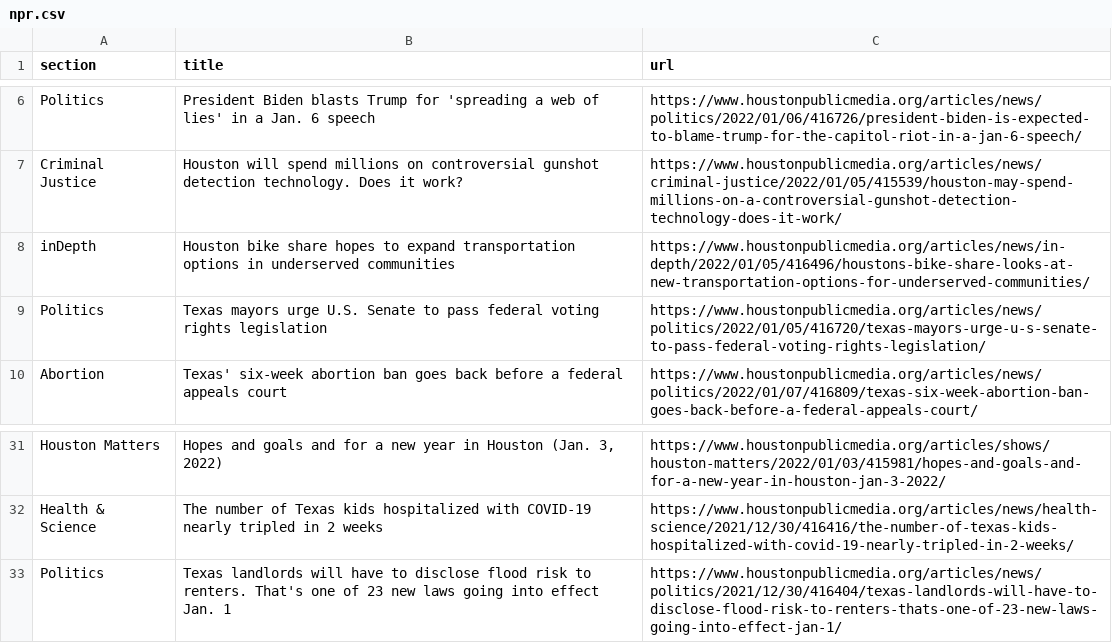
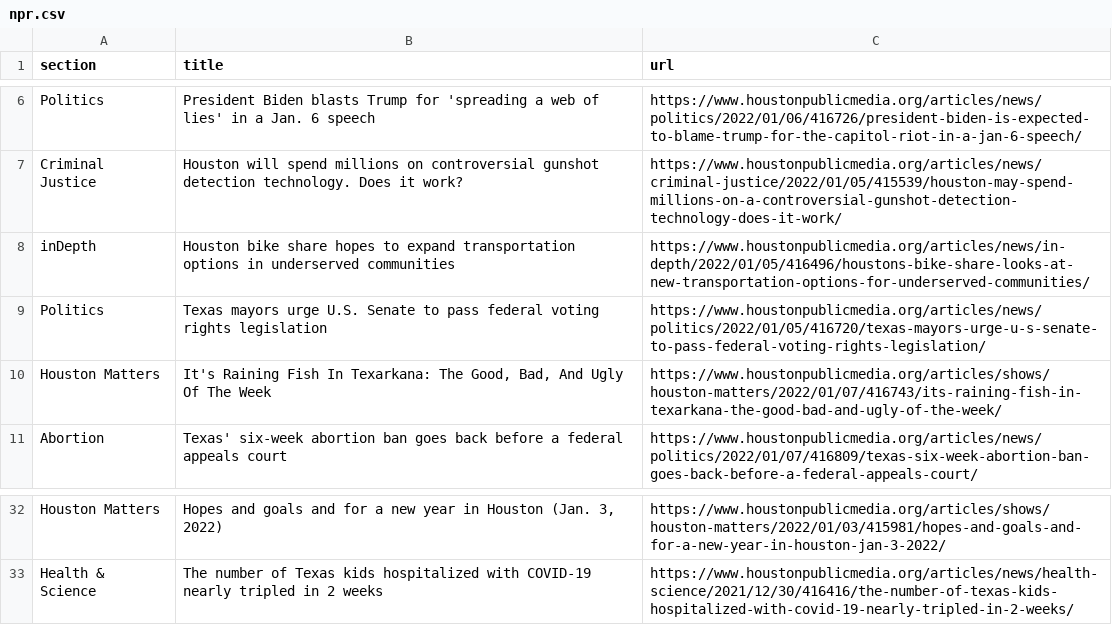
Before and after one commit to srjouppi/auto-scraper, a CSV file: npr.csv, drawn as a sheet; only a part is shown, gaps mark what is left out.

```diff
--- a/npr.csv
+++ b/npr.csv
@@ -9,2 +9,3 @@ inDepth,Houston bike share hopes to expand transportation options in underserved
 Politics,Texas mayors urge U.S. Senate to pass federal voting rights legislation,https://www.houstonpublicmedia.org/articles/news/politics/2022/01/05/416720/texas-mayors-urge-u-s-senate-to-pass-federal-voting-rights-legislation/
+Houston Matters,"It's Raining Fish In Texarkana: The Good, Bad, And Ugly Of The Week",https://www.houstonpublicmedia.org/articles/shows/houston-matters/2022/01/07/416743/its-raining-fish-in-texarkana-the-good-bad-and-ugly-of-the-week/
 Abortion,Texas' six-week abortion ban goes back before a federal appeals court,https://www.houstonpublicmedia.org/articles/news/politics/2022/01/07/416809/texas-six-week-abortion-ban-goes-back-before-a-federal-appeals-court/
@@ -32,2 +33 @@ Houston Matters,"Hopes and goals and for a new year in Houston (Jan. 3, 2022)",h
 Health & Science,The number of Texas kids hospitalized with COVID-19 nearly tripled in 2 weeks,https://www.houstonpublicmedia.org/articles/news/health-science/2021/12/30/416416/the-number-of-texas-kids-hospitalized-with-covid-19-nearly-tripled-in-2-weeks/
-Politics,Texas landlords will have to disclose flood risk to renters. That's one of 23 new laws going into effect Jan. 1,https://www.houstonpublicmedia.org/articles/news/politics/2021/12/30/416404/texas-landlords-will-have-to-disclose-flood-risk-to-renters-thats-one-of-23-new-laws-going-into-effect-jan-1/
```
